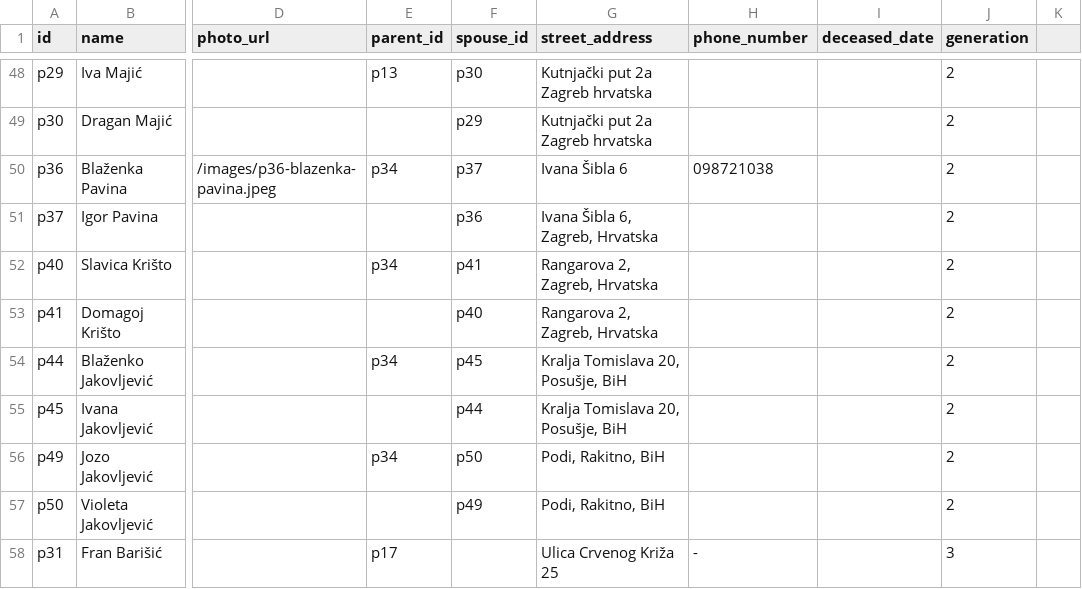
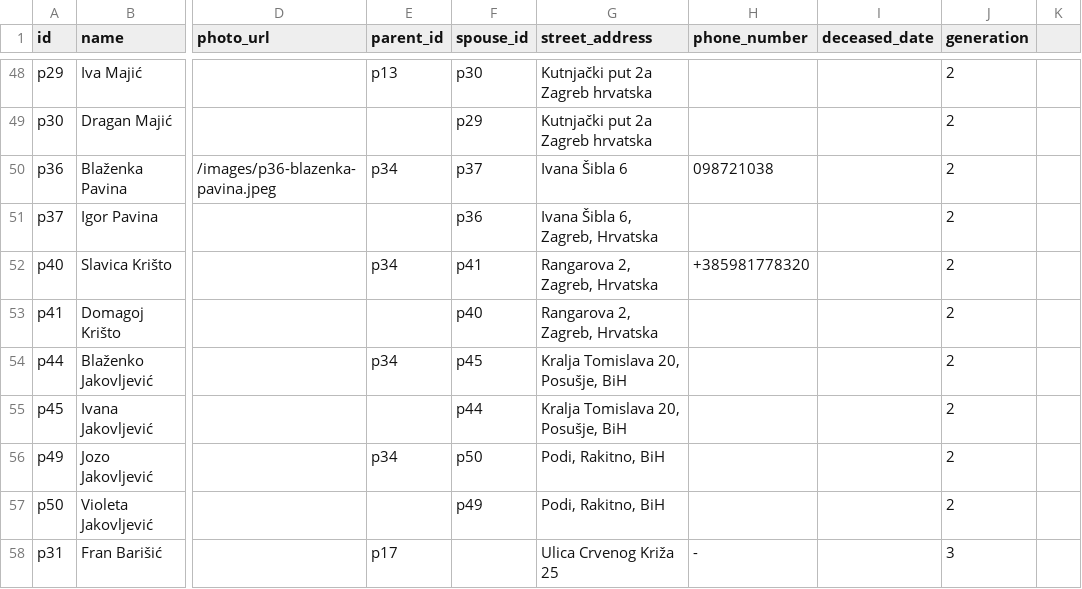
Before and after one commit to abarisic86/obiteljsko-stablo, a CSV file: public/real-data.csv, drawn as a sheet; only a part is shown, gaps mark what is left out; the diff names each change by its address in the sheet, - before the commit and + after, or states it on an @@ line.

Commit message:
dodaj slavin broj

```diff
--- a/public/real-data.csv
+++ b/public/real-data.csv
-H52 (phone_number): (empty)
+H52 (phone_number): +385981778320
```
